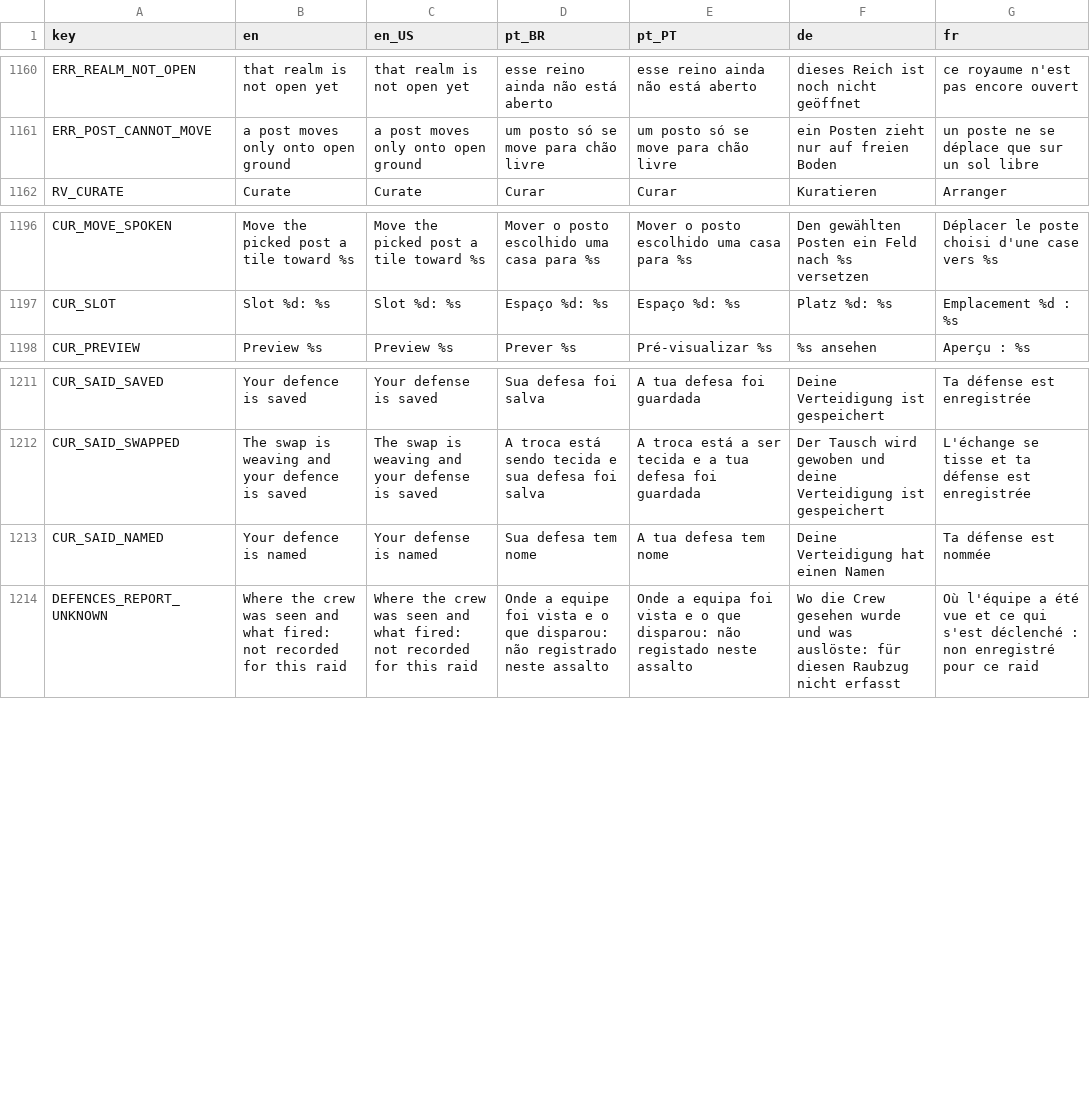
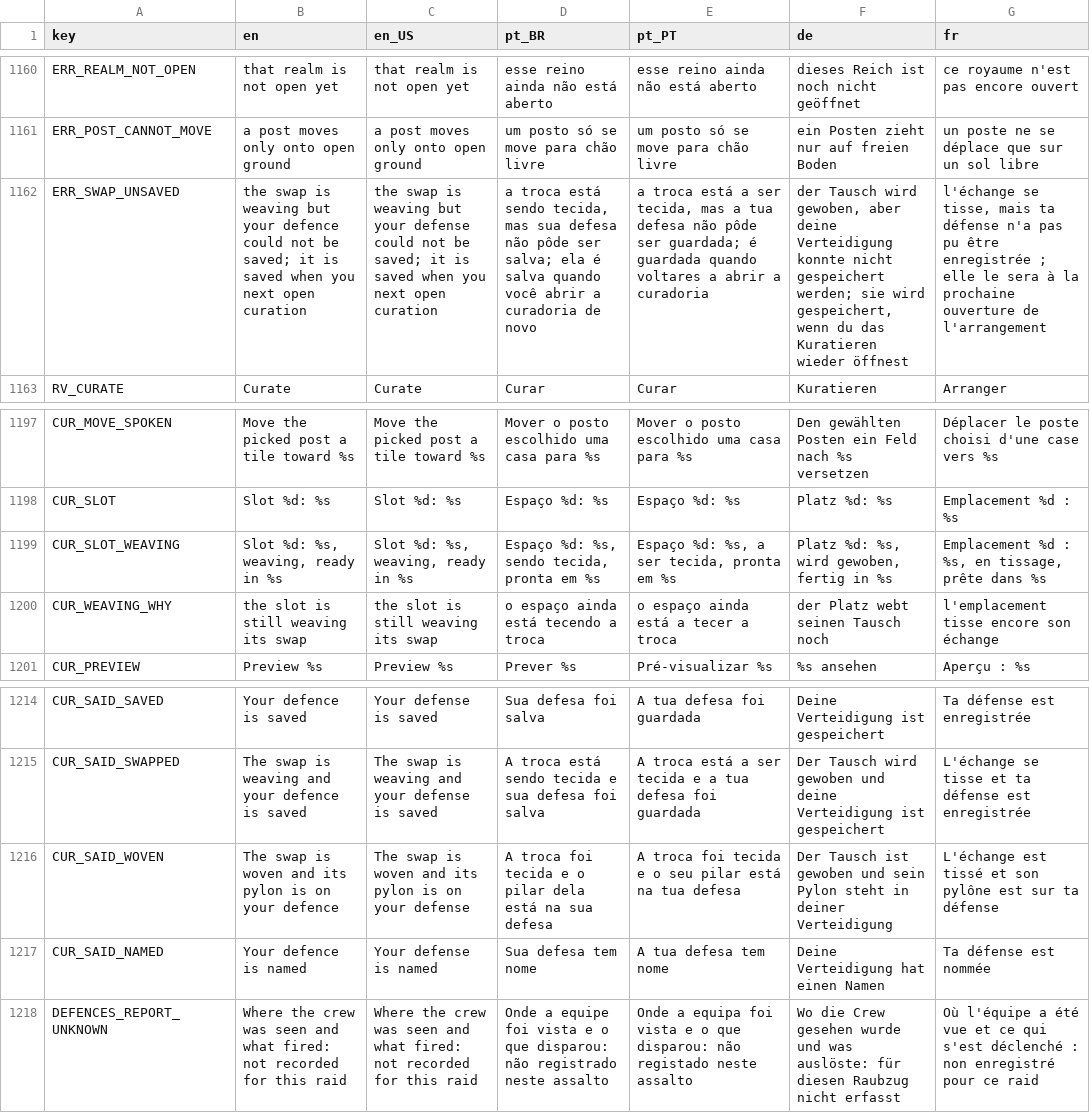
Before and after one commit to Fbba7/Ruleborn, a CSV file: client/i18n/strings.csv, drawn as a sheet; only a part is shown, gaps mark what is left out; the diff names each change by its address in the sheet, - before the commit and + after, or states it on an @@ line.

```diff
--- a/client/i18n/strings.csv
+++ b/client/i18n/strings.csv
+row 1162: ERR_SWAP_UNSAVED | the swap is weaving but your defence could not be saved; it is saved when you next open curation | the swap is weaving but your defense could not be saved; it is saved when you next open curation | a troca está sendo tecida, mas sua defesa não pôde ser salva; ela é salva quando você abrir a curadoria de novo | a troca está a ser tecida, mas a tua defesa não pôde ser guardada; é guardada quando voltares a abrir a curadoria | der Tausch wird gewoben, aber deine Verteidigung konnte nicht gespeichert werden; sie wird gespeichert, wenn du das Kuratieren wieder öffnest | l'échange se tisse, mais ta défense n'a pas pu être enregistrée ; elle le sera à la prochaine ouverture de l'arrangement
+row 1199: CUR_SLOT_WEAVING | Slot %d: %s, weaving, ready in %s | Slot %d: %s, weaving, ready in %s | Espaço %d: %s, sendo tecida, pronta em %s | Espaço %d: %s, a ser tecida, pronta em %s | Platz %d: %s, wird gewoben, fertig in %s | Emplacement %d : %s, en tissage, prête dans %s
+row 1200: CUR_WEAVING_WHY | the slot is still weaving its swap | the slot is still weaving its swap | o espaço ainda está tecendo a troca | o espaço ainda está a tecer a troca | der Platz webt seinen Tausch noch | l'emplacement tisse encore son échange
+row 1216: CUR_SAID_WOVEN | The swap is woven and its pylon is on your defence | The swap is woven and its pylon is on your defense | A troca foi tecida e o pilar dela está na sua defesa | A troca foi tecida e o seu pilar está na tua defesa | Der Tausch ist gewoben und sein Pylon steht in deiner Verteidigung | L'échange est tissé et son pylône est sur ta défense
```
Also changed, not shown: 3 other files.
